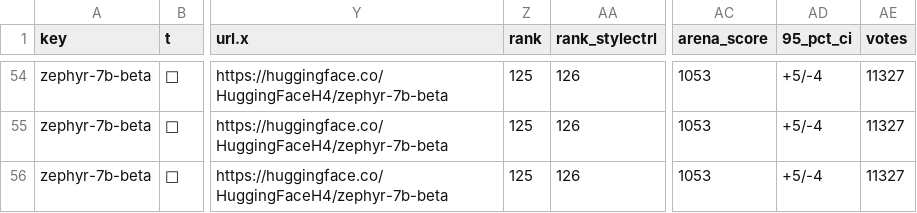
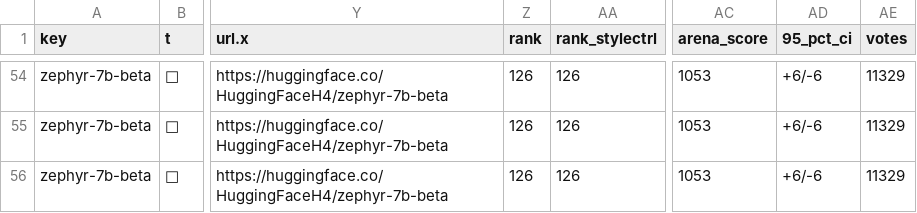
Before and after one commit to fboulnois/llm-leaderboard-csv, a CSV file: csv/merged.csv, drawn as a sheet; only a part is shown, gaps mark what is left out; the diff covers the shown part only; the diff names each change by its address in the sheet, - before the commit and + after, or states it on an @@ line.

```diff
--- a/csv/merged.csv
+++ b/csv/merged.csv
-Z54:Z56 (rank): 125
+Z54:Z56 (rank): 126
-AD54:AD56 (95_pct_ci): +5/-4
+AD54:AD56 (95_pct_ci): +6/-6
-AE54:AE56 (votes): 11327
+AE54:AE56 (votes): 11329
```
Also changed, not shown: 174 edited cells elsewhere in this file, csv/lmsys.csv.
